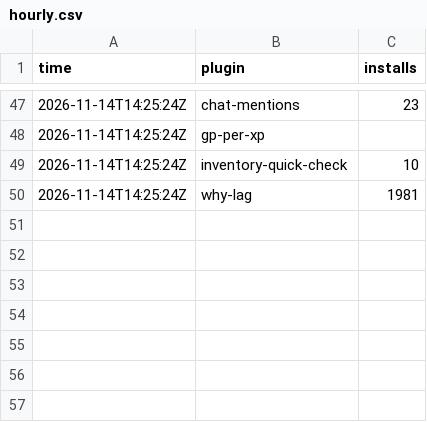
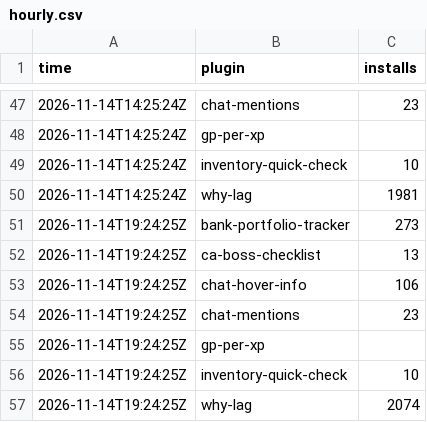
Before and after one commit to 2hBuilds/hub-installs, a CSV file: data/hourly.csv, drawn as a sheet; only a part is shown, gaps mark what is left out; the diff names each change by its address in the sheet, - before the commit and + after, or states it on an @@ line.

```diff
--- a/data/hourly.csv
+++ b/data/hourly.csv
+row 51: 2026-11-14T19:24:25Z | bank-portfolio-tracker | 273
+row 52: 2026-11-14T19:24:25Z | ca-boss-checklist | 13
+row 53: 2026-11-14T19:24:25Z | chat-hover-info | 106
+row 54: 2026-11-14T19:24:25Z | chat-mentions | 23
+row 55: 2026-11-14T19:24:25Z | gp-per-xp
+row 56: 2026-11-14T19:24:25Z | inventory-quick-check | 10
+row 57: 2026-11-14T19:24:25Z | why-lag | 2074
```
